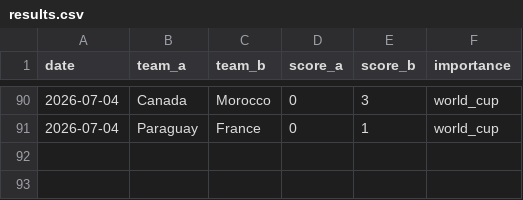
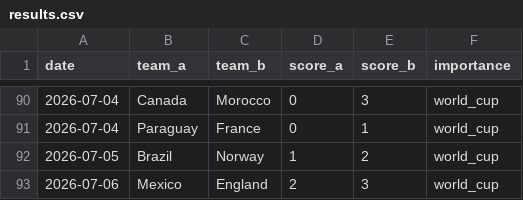
Before and after one commit to Ricosaur/worldcup-sim, a CSV file: data/results.csv, drawn as a sheet; only a part is shown, gaps mark what is left out; the diff names each change by its address in the sheet, - before the commit and + after, or states it on an @@ line.

```diff
--- a/data/results.csv
+++ b/data/results.csv
+row 92: 2026-07-05 | Brazil | Norway | 1 | 2 | world_cup
+row 93: 2026-07-06 | Mexico | England | 2 | 3 | world_cup
```
Also changed, not shown: data/elo_ratings.csv.
